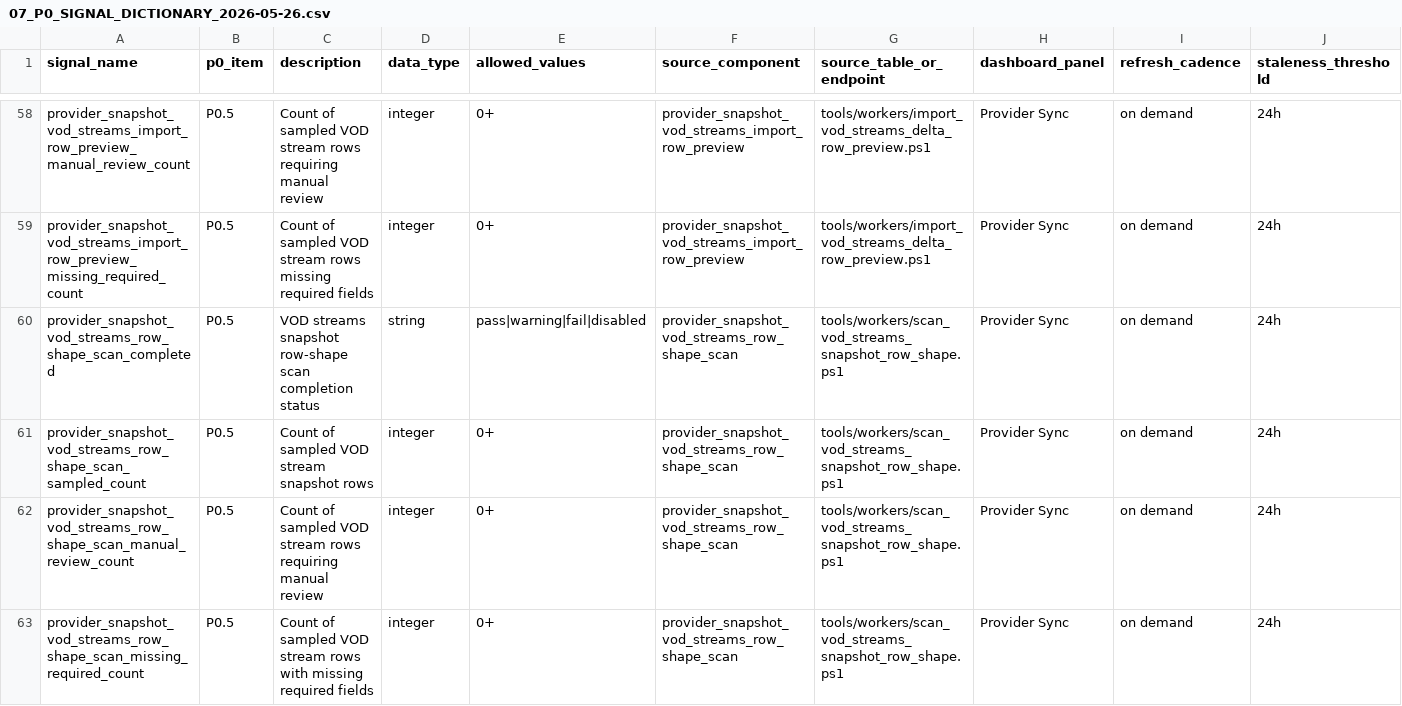
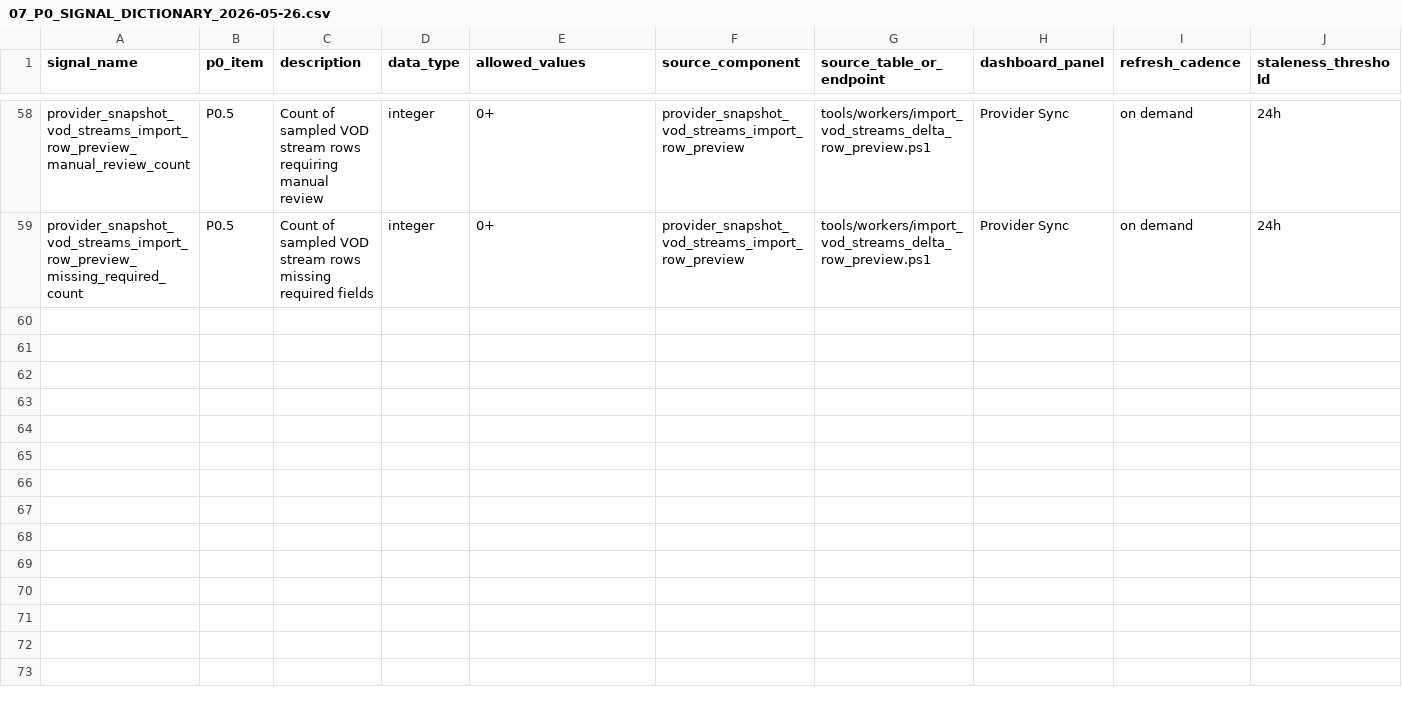
Before and after one commit to korcelp-wq/miratv_ingest, a CSV file: 07_P0_SIGNAL_DICTIONARY_2026-05-26.csv, drawn as a sheet; only a part is shown, gaps mark what is left out; rows hold the shown columns only; the diff names each change by its address in the sheet, - before the commit and + after, or states it on an @@ line.

Commit message:
Revert "feat: scan vod snapshot row shapes"
This reverts commit b18b3e83d6f9ee8ace56721a869fcb8cd77aebe5.

```diff
--- a/07_P0_SIGNAL_DICTIONARY_2026-05-26.csv
+++ b/07_P0_SIGNAL_DICTIONARY_2026-05-26.csv
-row 60: provider_snapshot_vod_streams_row_shape_scan_completed | P0.5 | VOD streams snapshot row-shape scan completion status | string | pass|warning|fail|disabled | provider_snapshot_vod_streams_row_shape_scan | tools/workers/scan_vod_streams_snapshot_row_shape.ps1 | Provider Sync | on demand | 24h
-row 61: provider_snapshot_vod_streams_row_shape_scan_sampled_count | P0.5 | Count of sampled VOD stream snapshot rows | integer | 0+ | provider_snapshot_vod_streams_row_shape_scan | tools/workers/scan_vod_streams_snapshot_row_shape.ps1 | Provider Sync | on demand | 24h
-row 62: provider_snapshot_vod_streams_row_shape_scan_manual_review_count | P0.5 | Count of sampled VOD stream rows requiring manual review | integer | 0+ | provider_snapshot_vod_streams_row_shape_scan | tools/workers/scan_vod_streams_snapshot_row_shape.ps1 | Provider Sync | on demand | 24h
-row 63: provider_snapshot_vod_streams_row_shape_scan_missing_required_count | P0.5 | Count of sampled VOD stream rows with missing required fields | integer | 0+ | provider_snapshot_vod_streams_row_shape_scan | tools/workers/scan_vod_streams_snapshot_row_shape.ps1 | Provider Sync | on demand | 24h
```
Also changed, not shown: 10_DASHBOARD_SIGNAL_MAPPING_2026-05-26.csv, 2 other files.
